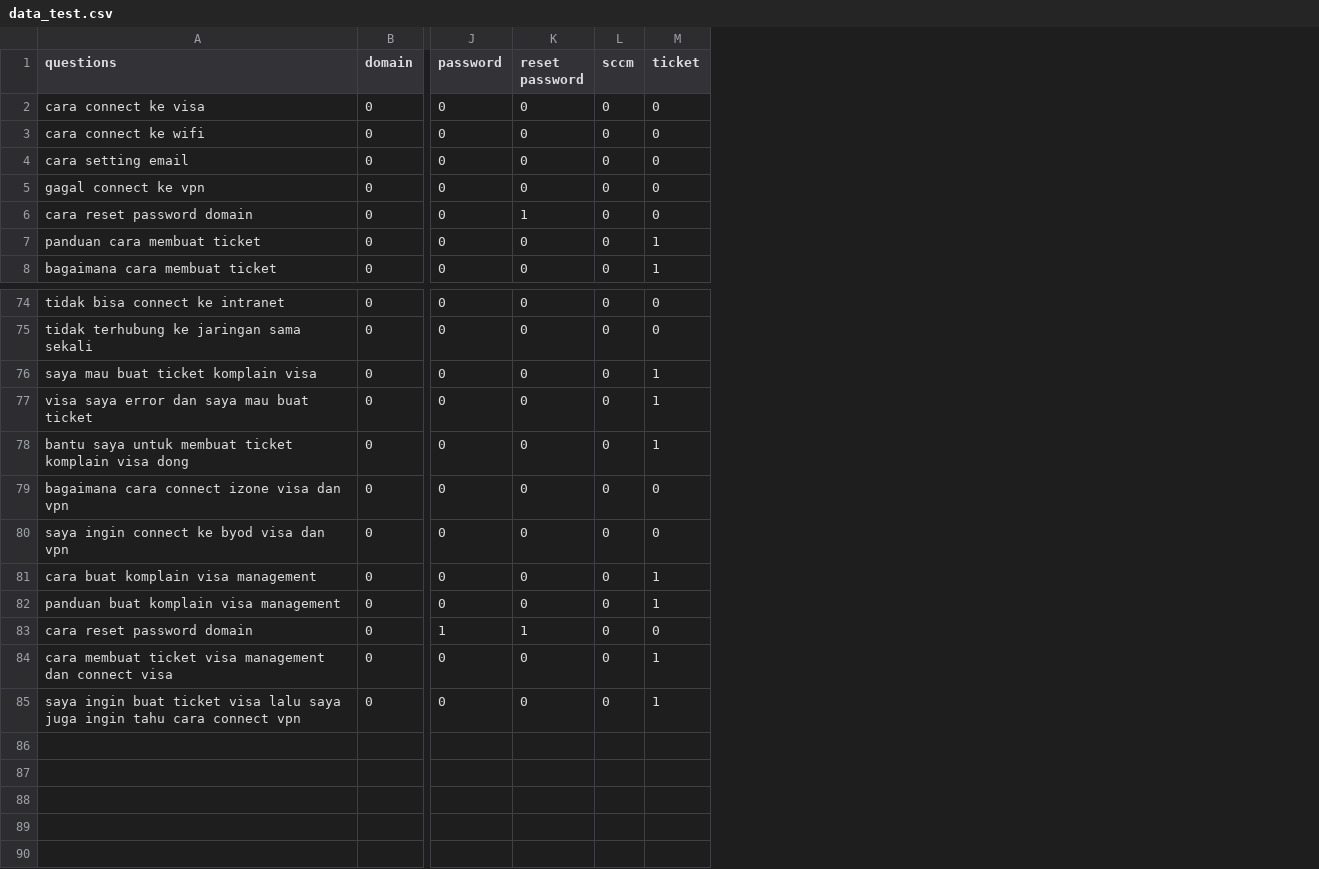
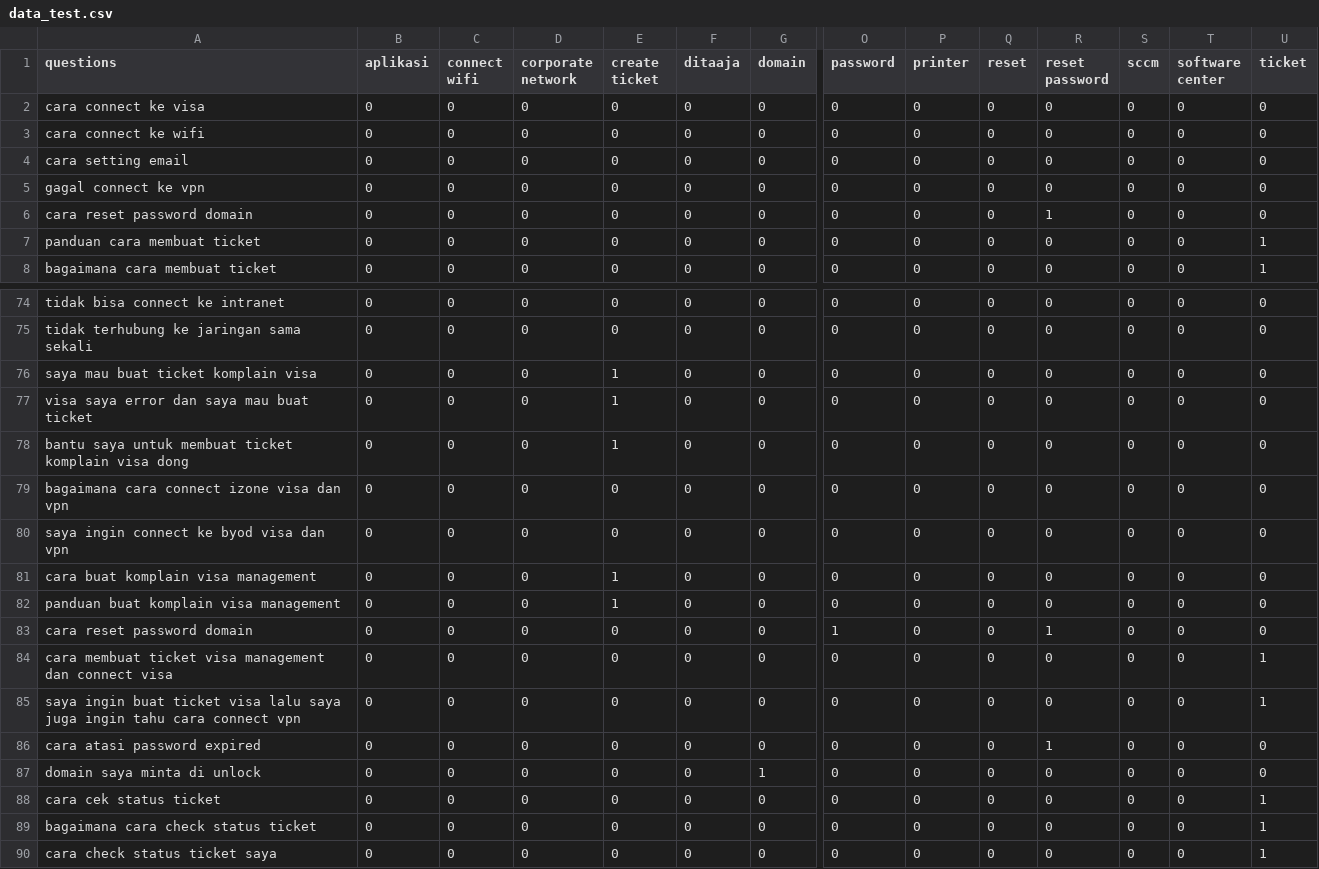
Before and after one commit to juniantowicaksono06/tensorflow-multi-label-classification-example, a CSV file: datasets/data_test.csv, drawn as a sheet; only a part is shown, gaps mark what is left out; addresses are those after the commit; rows hold the shown columns only; the diff covers the shown part only; the diff names each change by its address in the sheet, - before the commit and + after, or states it on an @@ line.

Commit message:
Train with more data

```diff
--- a/datasets/data_test.csv
+++ b/datasets/data_test.csv
+column B (aplikasi), rows 2-8: all 0; rows 74-85: all 0
+column C (connect wifi), rows 2-8: all 0; rows 74-85: all 0
+column D (corporate network), rows 2-8: all 0; rows 74-85: all 0
+column E (create ticket), rows 2-8: all 0; rows 74-85: 0 | 0 | 1 | 1 | 1 | 0 | 0 | 1 | 1 | 0 | 0 | 0
+column F (ditaaja), rows 2-8: all 0; rows 74-85: all 0
+column P (printer), rows 2-8: all 0; rows 74-85: all 0
+column Q (reset), rows 2-8: all 0; rows 74-85: all 0
+column T (software center), rows 2-8: all 0; rows 74-85: all 0
-U76:U78 (ticket): 1
+U76:U78 (ticket): 0
-U81:U82 (ticket): 1
+U81:U82 (ticket): 0
+row 86: cara atasi password expired | 0 | 0 | 0 | 0 | 0 | 0 | 0 | 0 | 0 | 1 | 0 | 0 | 0
+row 87: domain saya minta di unlock | 0 | 0 | 0 | 0 | 0 | 1 | 0 | 0 | 0 | 0 | 0 | 0 | 0
+row 88: cara cek status ticket | 0 | 0 | 0 | 0 | 0 | 0 | 0 | 0 | 0 | 0 | 0 | 0 | 1
+row 89: bagaimana cara check status ticket | 0 | 0 | 0 | 0 | 0 | 0 | 0 | 0 | 0 | 0 | 0 | 0 | 1
+row 90: cara check status ticket saya | 0 | 0 | 0 | 0 | 0 | 0 | 0 | 0 | 0 | 0 | 0 | 0 | 1
```
Also changed, not shown: 2 edited cells elsewhere in this file, datasets/all_labels.csv, text.csv, 15 other files.
